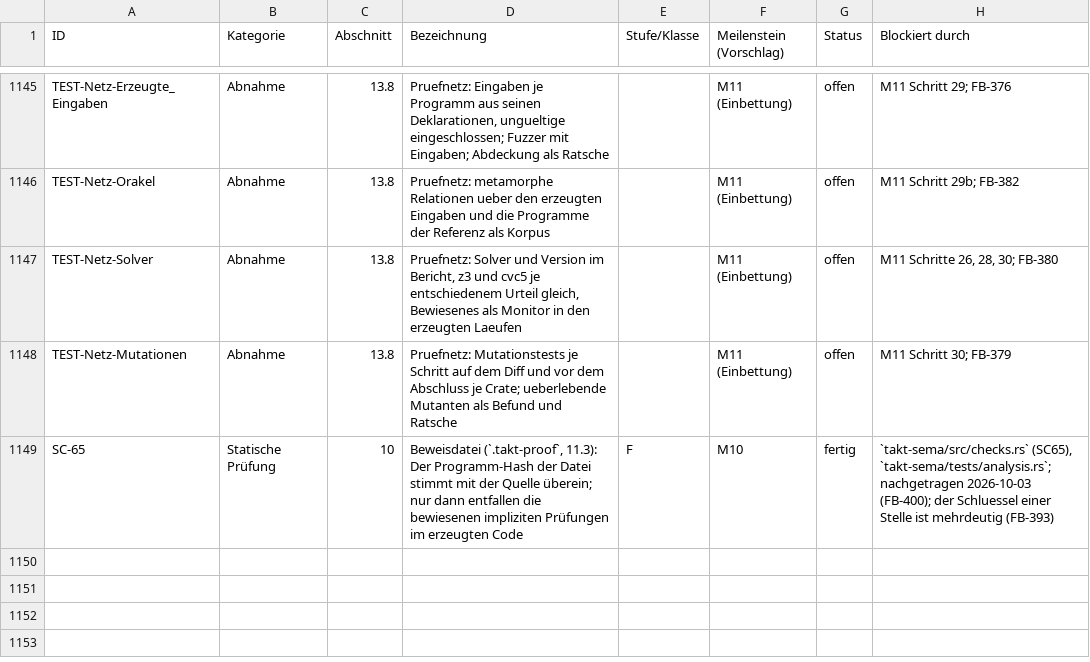
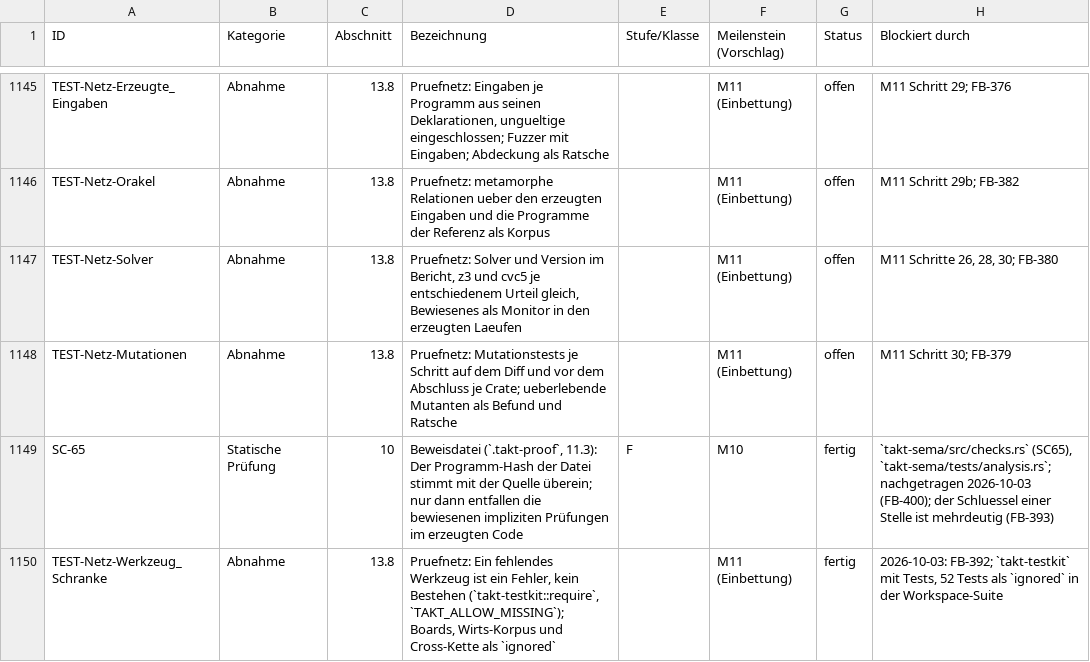
Before and after one commit to mannomannX/takt, a CSV file: plan/features.csv, drawn as a sheet; only a part is shown, gaps mark what is left out.

```diff
--- a/plan/features.csv
+++ b/plan/features.csv
@@ -1149 +1149,2 @@ TEST-Netz-Mutationen,Abnahme,13.8,Pruefnetz: Mutationstests je Schritt auf dem D
 SC-65,Statische Prüfung,10,"Beweisdatei (`.takt-proof`, 11.3): Der Programm-Hash der Datei stimmt mit der Quelle überein; nur dann entfallen die bewiesenen impliziten Prüfungen im erzeugten Code",F,M10,fertig,"`takt-sema/src/checks.rs` (SC65), `takt-sema/tests/analysis.rs`; nachgetragen 2026-10-03 (FB-400); der Schluessel einer Stelle ist mehrdeutig (FB-393)"
+TEST-Netz-Werkzeug_Schranke,Abnahme,13.8,"Pruefnetz: Ein fehlendes Werkzeug ist ein Fehler, kein Bestehen (`takt-testkit::require`, `TAKT_ALLOW_MISSING`); Boards, Wirts-Korpus und Cross-Kette als `ignored`",,M11 (Einbettung),fertig,"2026-10-03: FB-392; `takt-testkit` mit Tests, 52 Tests als `ignored` in der Workspace-Suite"
```
Also changed, not shown: plan/feedback.csv, plan/tests.csv, 50 other files.
